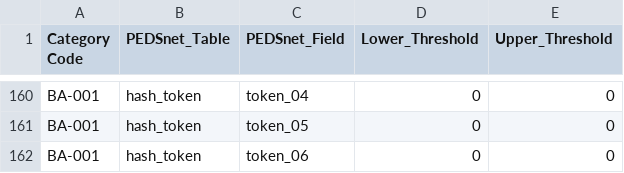
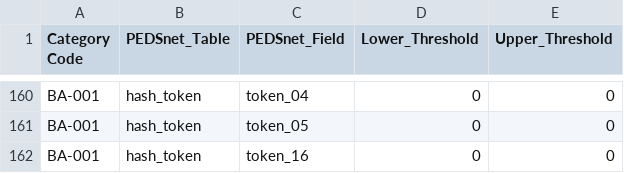
Before and after one commit to PEDSnet/Data-Quality-Analysis, a CSV file: Data/DQACatalog/BA-001_Missing_data.csv, drawn as a sheet; only a part is shown, gaps mark what is left out.

```diff
--- a/Data/DQACatalog/BA-001_Missing_data.csv
+++ b/Data/DQACatalog/BA-001_Missing_data.csv
@@ -161,2 +161,2 @@ BA-001,hash_token,token_04,0,0
 BA-001,hash_token,token_05,0,0
-BA-001,hash_token,token_06,0,0
+BA-001,hash_token,token_16,0,0
```
Also changed, not shown: Data/ValueSets/care_site/specialty.csv, 13 other files.
